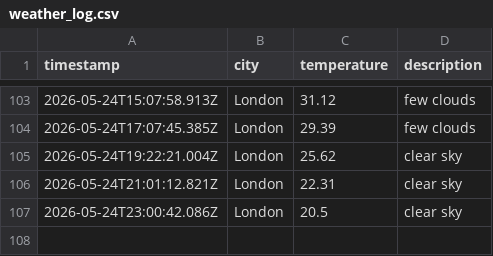
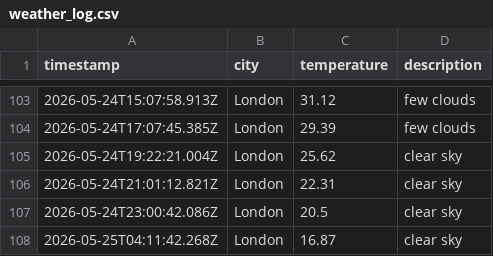
Before and after one commit to ArshaanSindhwani/weather-ops, a CSV file: data/weather_log.csv, drawn as a sheet; only a part is shown, gaps mark what is left out.

```diff
--- a/data/weather_log.csv
+++ b/data/weather_log.csv
@@ -107 +107,2 @@ timestamp,city,temperature,description
 2026-05-24T23:00:42.086Z,London,20.5,clear sky
+2026-05-25T04:11:42.268Z,London,16.87,clear sky
```
Also changed, not shown: 1 other file.
